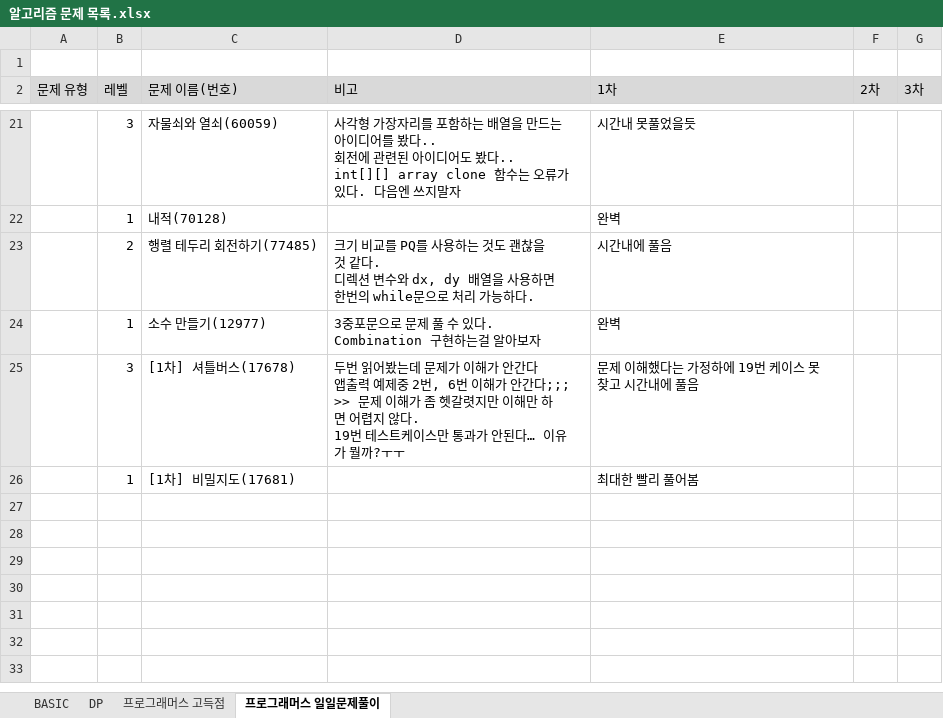
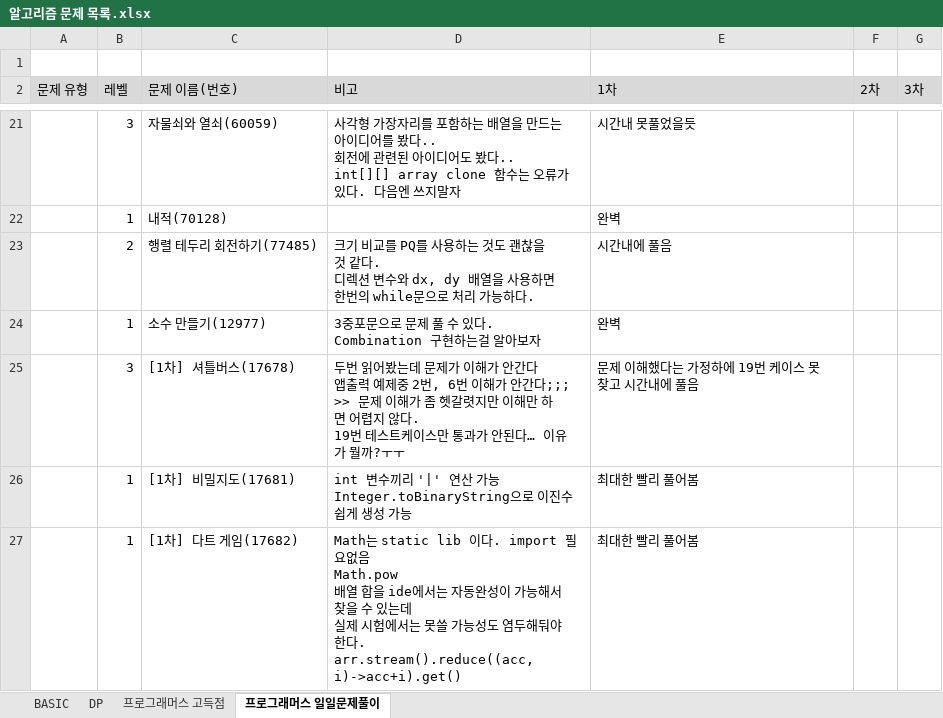
Before and after one commit to SeongJinSong/Algorithm, an Excel workbook: doc/알고리즘 문제 목록.xlsx, sheet 프로그래머스 일일문제풀이, drawn as a sheet; only a part is shown, gaps mark what is left out; values as stored, in another font and other column widths than the file's, no borders; charts and pictures not drawn; ↵ is a line break in a cell; the diff names each change by its address in the sheet, - before the commit and + after, or states it on an @@ line.

Commit message:
complete(l17682)
- Math.pow 활용

```diff
--- a/doc/알고리즘 문제 목록.xlsx (sheet 프로그래머스 일일문제풀이)
+++ b/doc/알고리즘 문제 목록.xlsx (sheet 프로그래머스 일일문제풀이)
-D26 (비고): (empty)
+D26 (비고): int 변수끼리 '|' 연산 가능 ↵ Integer.toBinaryString으로 이진수 쉽게 생성 가능
+row 27:  | 1 | [1차] 다트 게임(17682) | Math는 static lib 이다. import 필요없음 ↵ Math.pow ↵ 배열 합을 ide에서는 자동완성이 가능해서 찾을 수 있는데 ↵ 실제 시험에서는 못쓸 가능성도 염두해둬야 한다. ↵ arr.stream().reduce((acc, i)->acc+i).get() | 최대한 빨리 풀어봄
```
Also changed, not shown: 1 other file.
